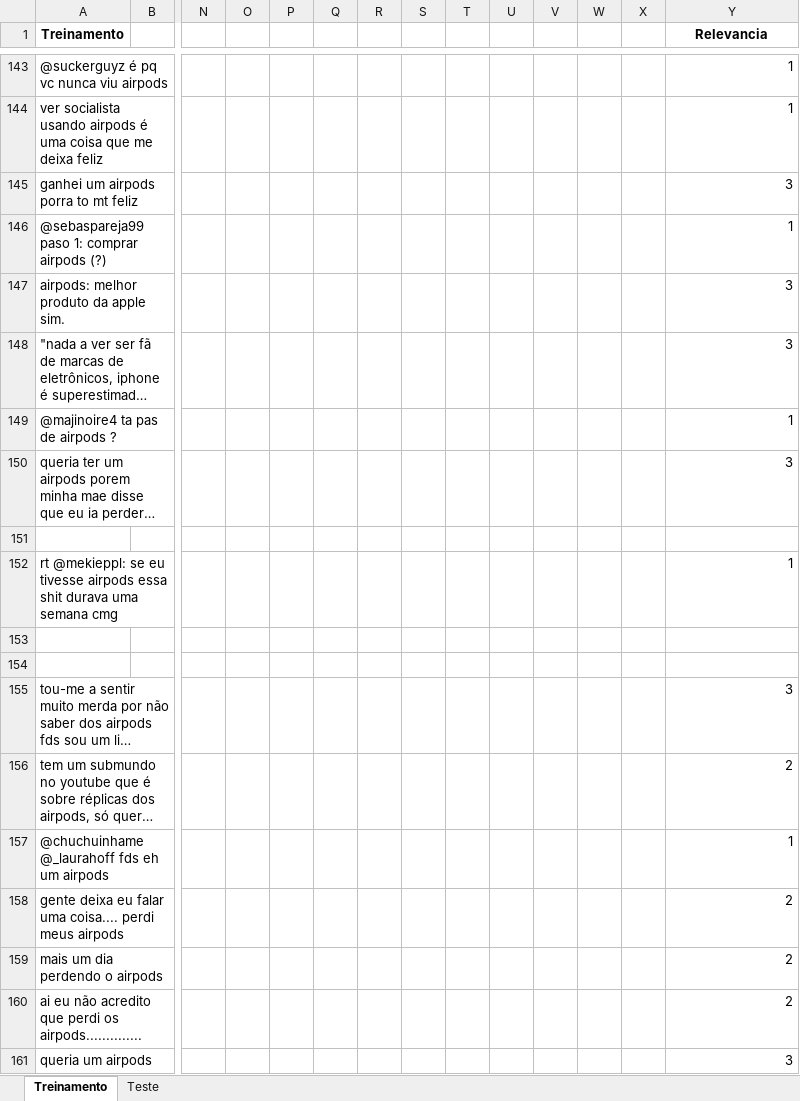
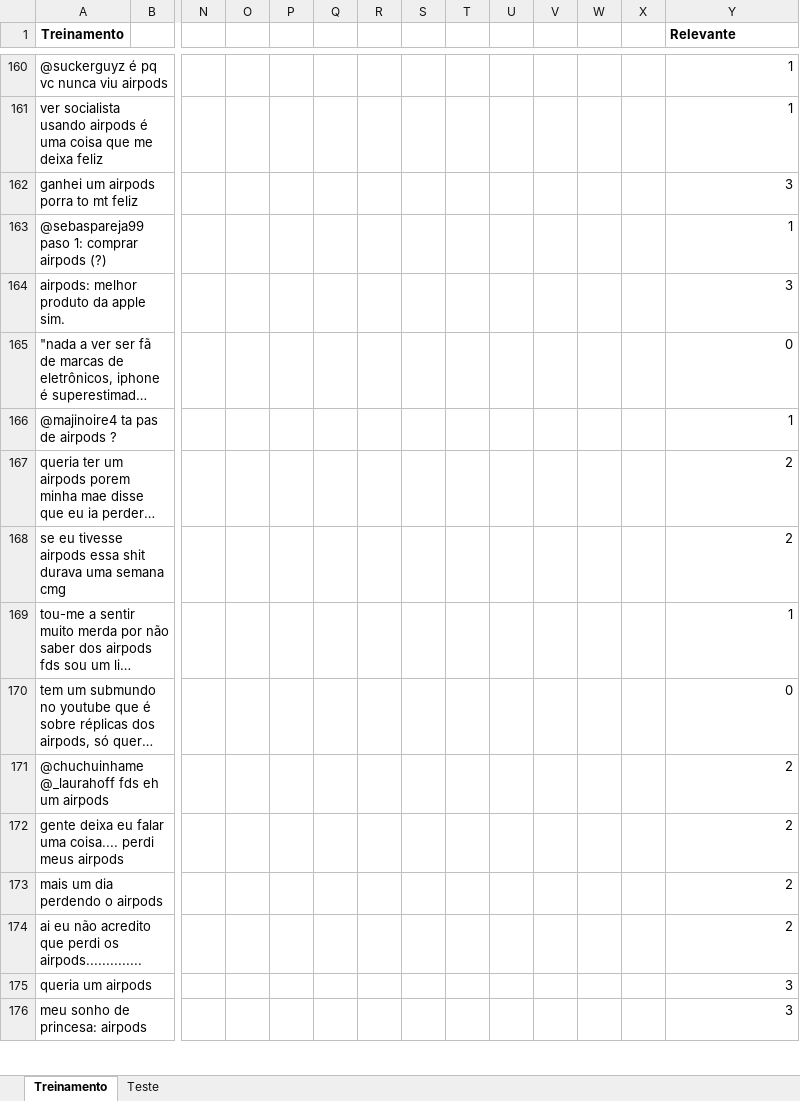
Before and after one commit to LNazari/Projeto-2-Dados, an Excel workbook: airpods.xlsx, sheet Treinamento, drawn as a sheet; only a part is shown, gaps mark what is left out; the shorter side is filled out with more unchanged rows; long unchanged cells end in …; values as stored, in another font and other column widths than the file's, no borders; removed rows and columns are numbered as before the commit, all else as after; rows hold the shown columns only; the diff covers the shown part only; the diff names each change by its address in the sheet, - before the commit and + after, or states it on an @@ line.

```diff
--- a/airpods.xlsx (sheet Treinamento)
+++ b/airpods.xlsx (sheet Treinamento)
-Y1: Relevancia
+Y1: Relevante
-Y1 alignment: center
+Y1 alignment: left
-Y165 (Relevante): 3
+Y165 (Relevante): 0
-Y167 (Relevante): 3
+Y167 (Relevante): 2
-row 168: (empty)
+row 168: se eu tivesse airpods essa shit durava uma semana cmg |  |  |  |  |  |  |  |  |  |  |  |  | 2
-row 152: rt @mekieppl: se eu tivesse airpods essa shit durava uma semana cmg |  |  |  |  |  |  |  |  |  |  |  |  | 1
-row 153: (empty)
-row 154: (empty)
-Y169 (Relevante): 3
+Y169 (Relevante): 1
-Y170 (Relevante): 2
+Y170 (Relevante): 0
-Y171 (Relevante): 1
+Y171 (Relevante): 2
```
Also changed, not shown: 109 added rows, 101 removed rows and 62 edited cells elsewhere in this sheet, sheet Teste, 1 other file.
